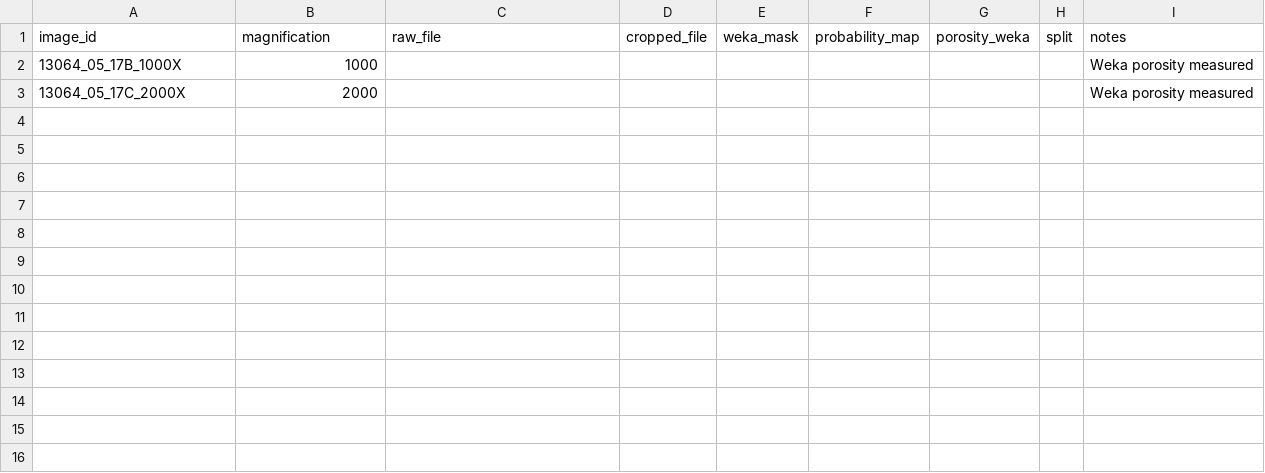
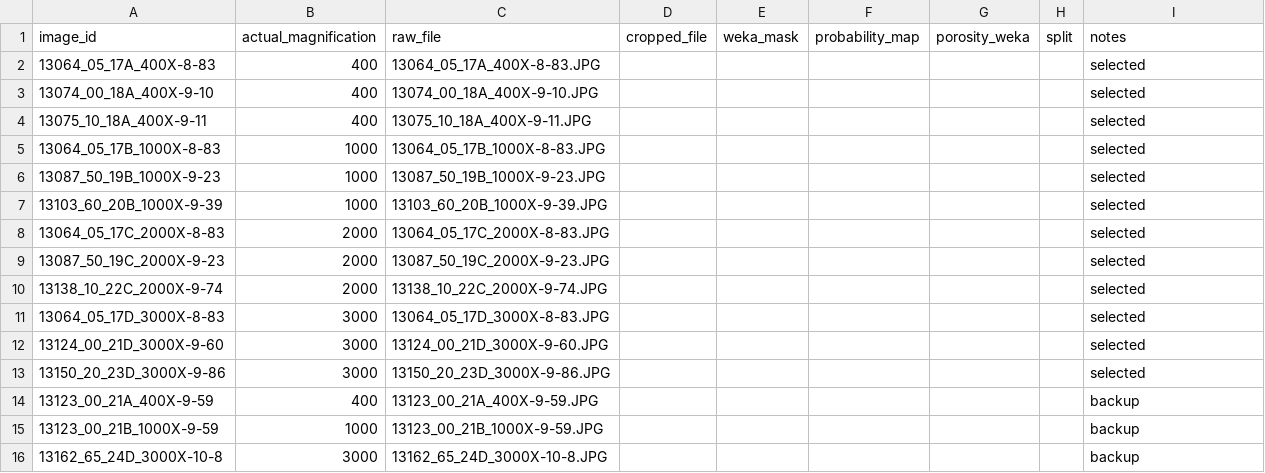
Before and after one commit to courtneyorlabrown/GEOL0069-sem-segmentation-project, a CSV file: data/metadata/image_inventory.csv, drawn as a sheet.

Commit message:
Remove magnification band from image inventory

```diff
--- a/data/metadata/image_inventory.csv
+++ b/data/metadata/image_inventory.csv
@@ -1,3 +1,16 @@
-image_id,magnification,raw_file,cropped_file,weka_mask,probability_map,porosity_weka,split,notes
-13064_05_17B_1000X,1000,,,,,,,Weka porosity measured
-13064_05_17C_2000X,2000,,,,,,,Weka porosity measured
+image_id,actual_magnification,raw_file,cropped_file,weka_mask,probability_map,porosity_weka,split,notes
+13064_05_17A_400X-8-83,400,13064_05_17A_400X-8-83.JPG,,,,,,selected
+13074_00_18A_400X-9-10,400,13074_00_18A_400X-9-10.JPG,,,,,,selected
+13075_10_18A_400X-9-11,400,13075_10_18A_400X-9-11.JPG,,,,,,selected
+13064_05_17B_1000X-8-83,1000,13064_05_17B_1000X-8-83.JPG,,,,,,selected
+13087_50_19B_1000X-9-23,1000,13087_50_19B_1000X-9-23.JPG,,,,,,selected
+13103_60_20B_1000X-9-39,1000,13103_60_20B_1000X-9-39.JPG,,,,,,selected
+13064_05_17C_2000X-8-83,2000,13064_05_17C_2000X-8-83.JPG,,,,,,selected
+13087_50_19C_2000X-9-23,2000,13087_50_19C_2000X-9-23.JPG,,,,,,selected
+13138_10_22C_2000X-9-74,2000,13138_10_22C_2000X-9-74.JPG,,,,,,selected
+13064_05_17D_3000X-8-83,3000,13064_05_17D_3000X-8-83.JPG,,,,,,selected
+13124_00_21D_3000X-9-60,3000,13124_00_21D_3000X-9-60.JPG,,,,,,selected
+13150_20_23D_3000X-9-86,3000,13150_20_23D_3000X-9-86.JPG,,,,,,selected
+13123_00_21A_400X-9-59,400,13123_00_21A_400X-9-59.JPG,,,,,,backup
+13123_00_21B_1000X-9-59,1000,13123_00_21B_1000X-9-59.JPG,,,,,,backup
+13162_65_24D_3000X-10-8,3000,13162_65_24D_3000X-10-8.JPG,,,,,,backup
```
